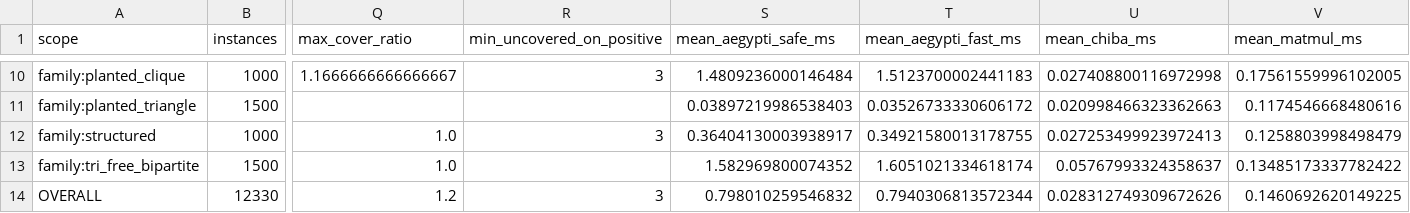
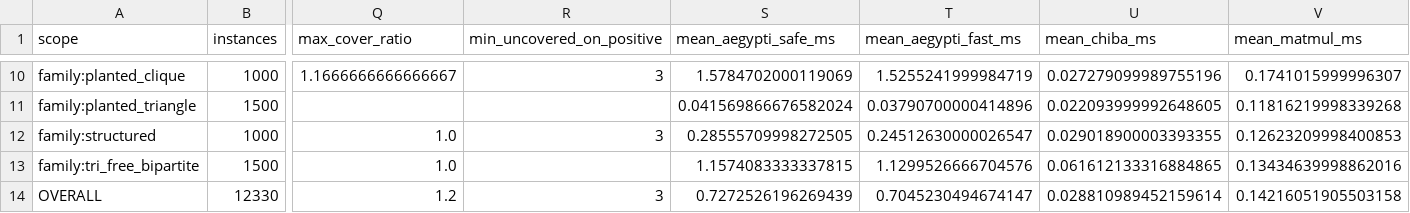
Before and after one commit to frankvegadelgado/finlay, a CSV file: car/car_summary.csv, drawn as a sheet; only a part is shown, gaps mark what is left out; the diff covers the shown part only; the diff names each change by its address in the sheet, - before the commit and + after, or states it on an @@ line.

```diff
--- a/car/car_summary.csv
+++ b/car/car_summary.csv
-S10 (mean_aegypti_safe_ms): 1.4809236000146484
+S10 (mean_aegypti_safe_ms): 1.5784702000119069
-T10 (mean_aegypti_fast_ms): 1.5123700002441183
+T10 (mean_aegypti_fast_ms): 1.5255241999984719
-U10 (mean_chiba_ms): 0.027408800116972998
+U10 (mean_chiba_ms): 0.027279099989755196
-V10 (mean_matmul_ms): 0.17561559996102005
+V10 (mean_matmul_ms): 0.1741015999996307
-S11 (mean_aegypti_safe_ms): 0.03897219986538403
+S11 (mean_aegypti_safe_ms): 0.041569866676582024
-T11 (mean_aegypti_fast_ms): 0.03526733330606172
+T11 (mean_aegypti_fast_ms): 0.03790700000414896
-U11 (mean_chiba_ms): 0.020998466323362663
+U11 (mean_chiba_ms): 0.022093999992648605
-V11 (mean_matmul_ms): 0.1174546668480616
+V11 (mean_matmul_ms): 0.11816219998339268
-S12 (mean_aegypti_safe_ms): 0.36404130003938917
+S12 (mean_aegypti_safe_ms): 0.28555709998272505
-T12 (mean_aegypti_fast_ms): 0.34921580013178755
+T12 (mean_aegypti_fast_ms): 0.24512630000026547
-U12 (mean_chiba_ms): 0.027253499923972413
+U12 (mean_chiba_ms): 0.029018900003393355
-V12 (mean_matmul_ms): 0.1258803998498479
+V12 (mean_matmul_ms): 0.12623209998400853
-S13 (mean_aegypti_safe_ms): 1.582969800074352
+S13 (mean_aegypti_safe_ms): 1.1574083333337815
-T13 (mean_aegypti_fast_ms): 1.6051021334618174
+T13 (mean_aegypti_fast_ms): 1.1299526666704576
-U13 (mean_chiba_ms): 0.05767993324358637
+U13 (mean_chiba_ms): 0.061612133316884865
-V13 (mean_matmul_ms): 0.13485173337782422
+V13 (mean_matmul_ms): 0.13434639998862016
-S14 (mean_aegypti_safe_ms): 0.798010259546832
+S14 (mean_aegypti_safe_ms): 0.7272526196269439
-T14 (mean_aegypti_fast_ms): 0.7940306813572344
+T14 (mean_aegypti_fast_ms): 0.7045230494674147
-U14 (mean_chiba_ms): 0.028312749309672626
+U14 (mean_chiba_ms): 0.028810989452159614
-V14 (mean_matmul_ms): 0.1460692620149225
+V14 (mean_matmul_ms): 0.14216051905503158
```
Also changed, not shown: 32 edited cells elsewhere in this file, 8 other files.
